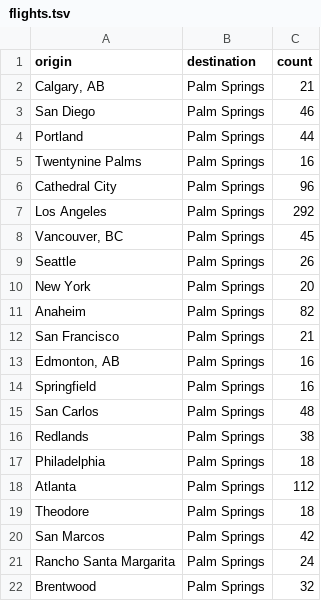
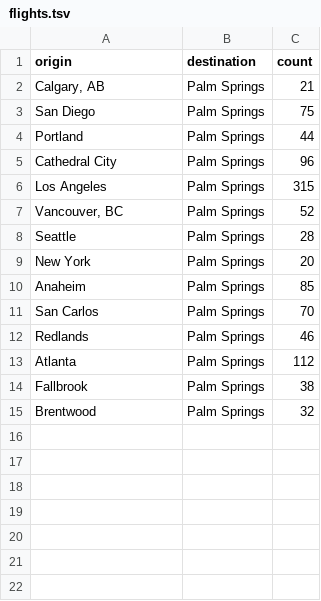
Before and after one commit to ktho/ktho.github.io, a TSV file: flights.tsv, drawn as a sheet.

```diff
--- a/flights.tsv
+++ b/flights.tsv
@@ -2,21 +2,14 @@ origin	destination	count
 "Calgary, AB"	Palm Springs	21
-San Diego	Palm Springs	46
+San Diego	Palm Springs	75
 Portland	Palm Springs	44
-Twentynine Palms	Palm Springs	16
 Cathedral City	Palm Springs	96
-Los Angeles	Palm Springs	292
-"Vancouver, BC"	Palm Springs	45
-Seattle	Palm Springs	26
+Los Angeles	Palm Springs	315
+"Vancouver, BC"	Palm Springs	52
+Seattle	Palm Springs	28
 New York	Palm Springs	20
-Anaheim	Palm Springs	82
-San Francisco	Palm Springs	21
-"Edmonton, AB"	Palm Springs	16
-Springfield	Palm Springs	16
-San Carlos	Palm Springs	48
-Redlands	Palm Springs	38
-Philadelphia	Palm Springs	18
+Anaheim	Palm Springs	85
+San Carlos	Palm Springs	70
+Redlands	Palm Springs	46
 Atlanta	Palm Springs	112
-Theodore	Palm Springs	18
-San Marcos	Palm Springs	42
-Rancho Santa Margarita	Palm Springs	24
+Fallbrook	Palm Springs	38
 Brentwood	Palm Springs	32
```
Also changed, not shown: airports.tsv.
